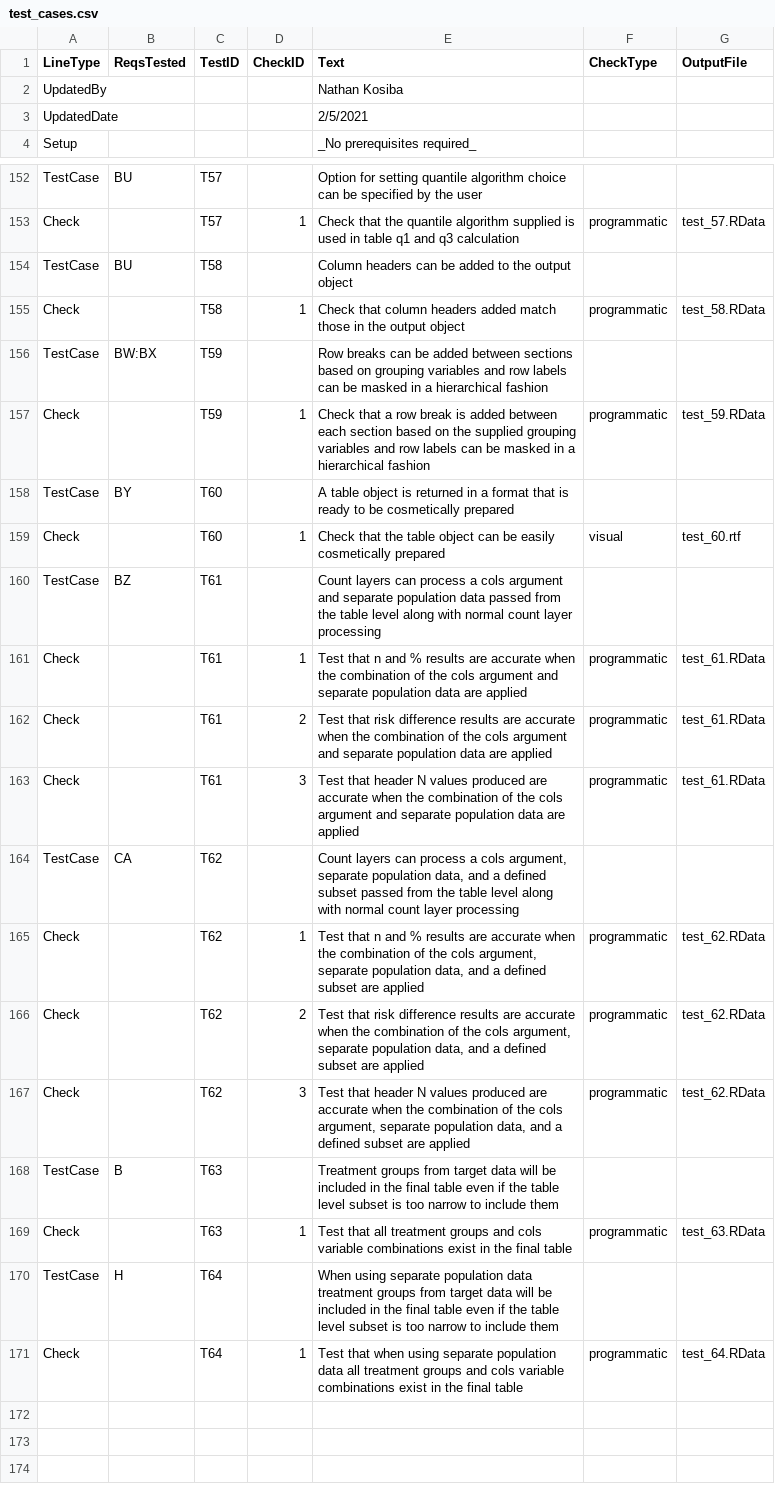
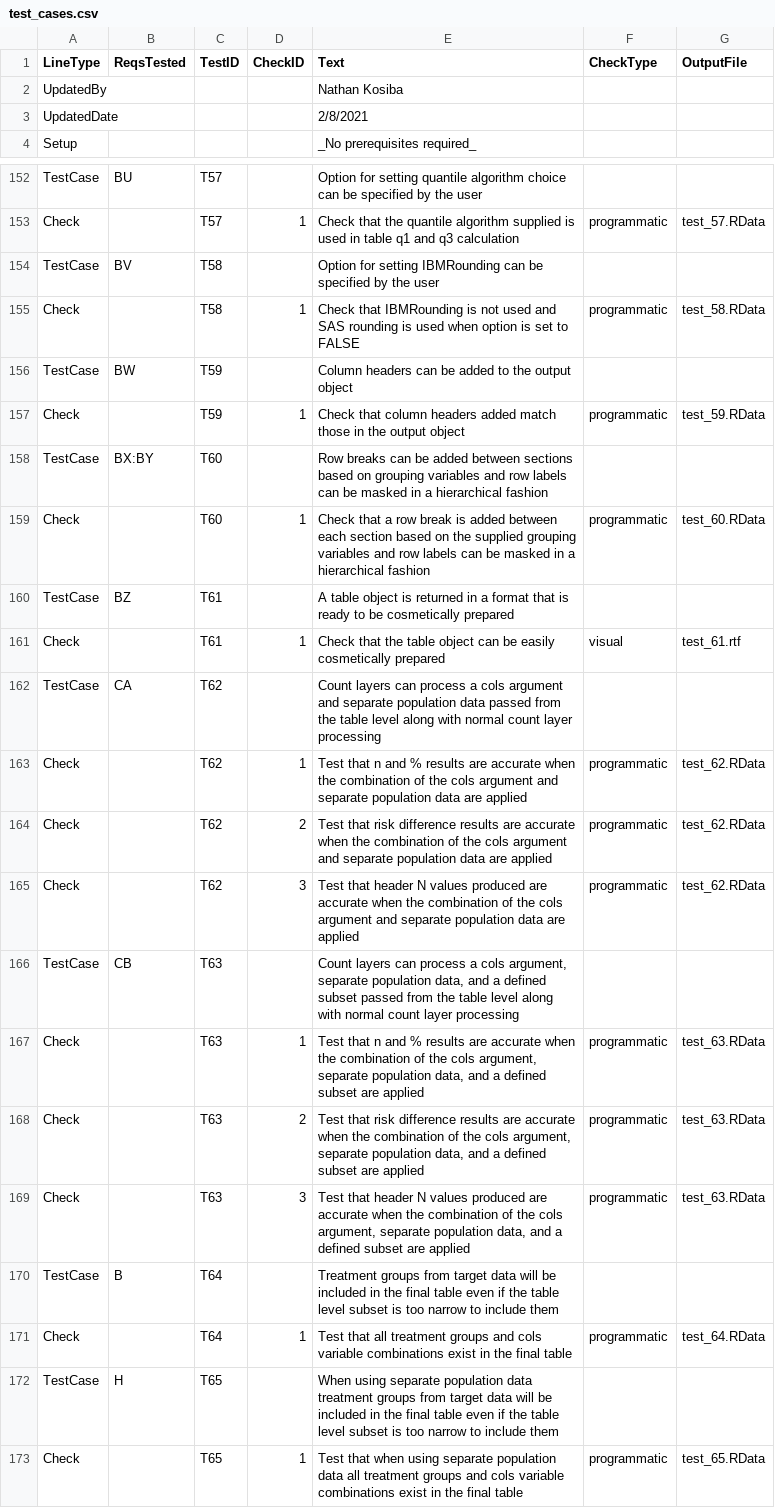
Before and after one commit to atorus-research/Tplyr, a CSV file: uat/input/test_cases.csv, drawn as a sheet; only a part is shown, gaps mark what is left out; addresses are those after the commit; the diff names each change by its address in the sheet, - before the commit and + after, or states it on an @@ line.

Commit message:
update tests for more 0.4.0 updates

```diff
--- a/uat/input/test_cases.csv
+++ b/uat/input/test_cases.csv
-E3 (Text): 2/5/2021
+E3 (Text): 2/8/2021
-B154 (ReqsTested): BU
+B154 (ReqsTested): BV
-E154 (Text): Column headers can be added to the output object
+E154 (Text): Option for setting IBMRounding can be specified by the user
-E155 (Text): Check that column headers added match those in the output object
+E155 (Text): Check that IBMRounding is not used and SAS rounding is used when option is set to FALSE
-B156 (ReqsTested): BW:BX
+B156 (ReqsTested): BW
-E156 (Text): Row breaks can be added between sections based on grouping variables and row labels can be masked in a hierarchical fashion
+E156 (Text): Column headers can be added to the output object
-E157 (Text): Check that a row break is added between each section based on the supplied grouping variables and row labels can be masked in a hierarchical fashion
+E157 (Text): Check that column headers added match those in the output object
-B158 (ReqsTested): BY
+B158 (ReqsTested): BX:BY
-E158 (Text): A table object is returned in a format that is ready to be cosmetically prepared
+E158 (Text): Row breaks can be added between sections based on grouping variables and row labels can be masked in a hierarchical fashion
-E159 (Text): Check that the table object can be easily cosmetically prepared
+E159 (Text): Check that a row break is added between each section based on the supplied grouping variables and row labels can be masked in a hierarchical fashion
-F159 (CheckType): visual
+F159 (CheckType): programmatic
-G159 (OutputFile): test_60.rtf
+G159 (OutputFile): test_60.RData
-E160 (Text): Count layers can process a cols argument and separate population data passed from the table level along with normal count layer processing
+E160 (Text): A table object is returned in a format that is ready to be cosmetically prepared
+row 161: Check |  | T61 | 1 | Check that the table object can be easily cosmetically prepared | visual | test_61.rtf
+row 162: TestCase | CA | T62 |  | Count layers can process a cols argument and separate population data passed from the table level along with normal count layer processing
-C163:C165 (TestID): T61
+C163:C165 (TestID): T62
-G163:G165 (OutputFile): test_61.RData
+G163:G165 (OutputFile): test_62.RData
-B166 (ReqsTested): CA
+B166 (ReqsTested): CB
-C166:C169 (TestID): T62
+C166:C169 (TestID): T63
-G167:G169 (OutputFile): test_62.RData
+G167:G169 (OutputFile): test_63.RData
-C170:C171 (TestID): T63
+C170:C171 (TestID): T64
-G171 (OutputFile): test_63.RData
+G171 (OutputFile): test_64.RData
-C172:C173 (TestID): T64
+C172:C173 (TestID): T65
-G173 (OutputFile): test_64.RData
+G173 (OutputFile): test_65.RData
```
Also changed, not shown: uat/input/specs.csv, 17 other files.
